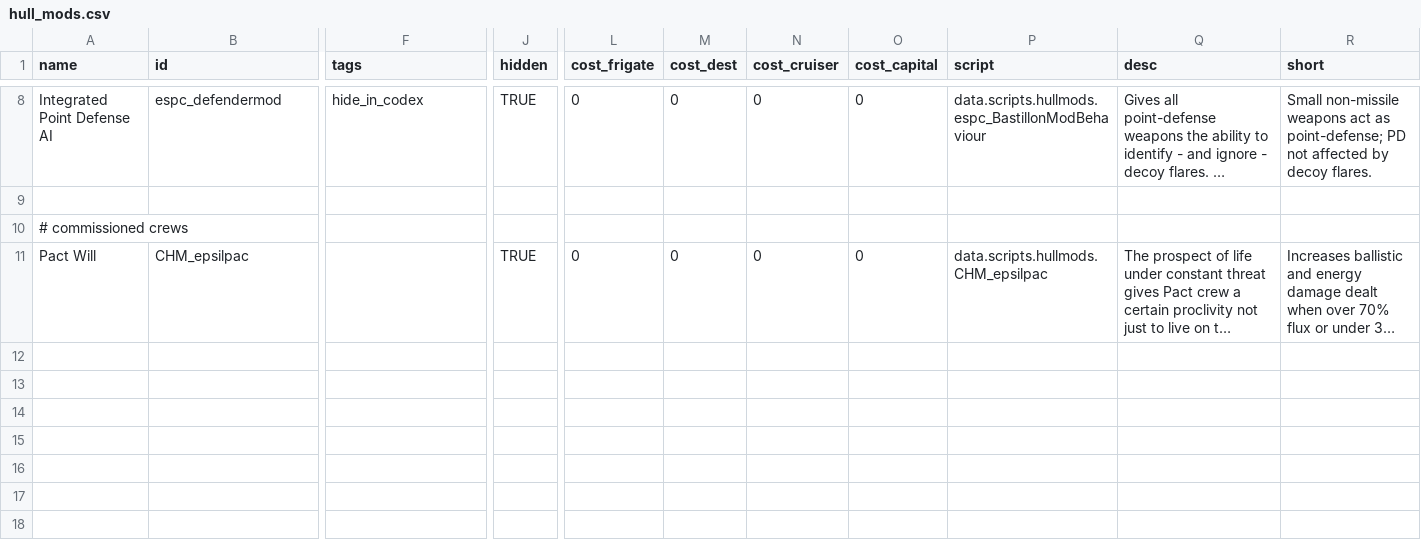
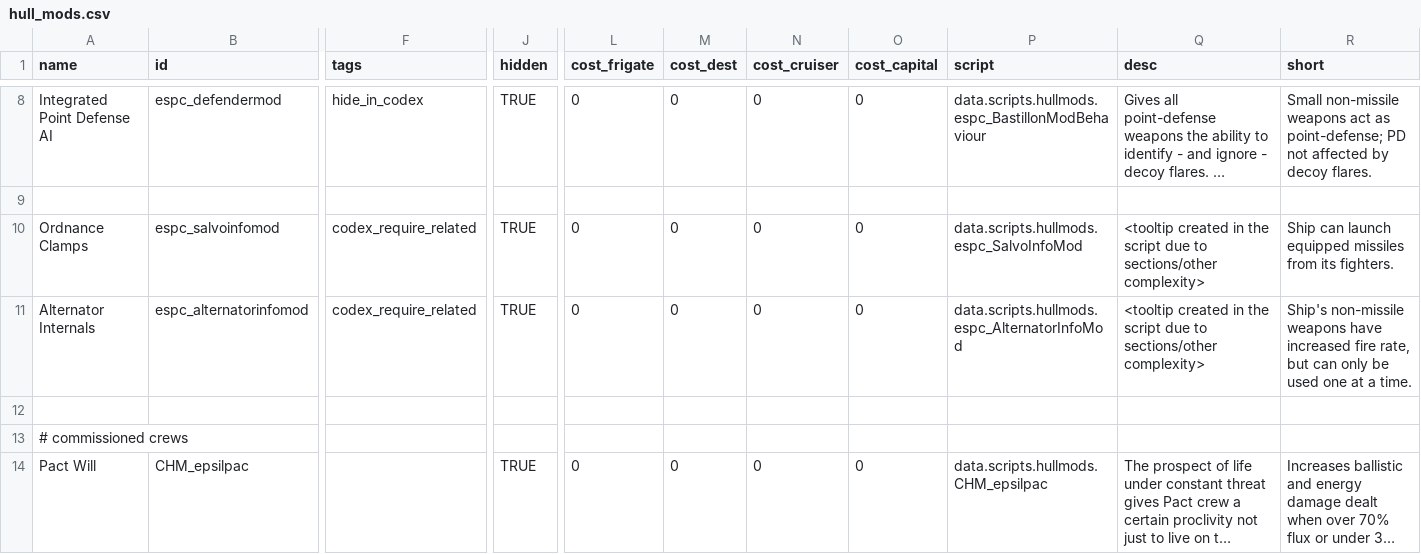
Before and after one commit to Mezzelo/Epsilon-Pact, a CSV file: data/hullmods/hull_mods.csv, drawn as a sheet; only a part is shown, gaps mark what is left out; long unchanged cells end in …; rows hold the shown columns only; the diff names each change by its address in the sheet, - before the commit and + after, or states it on an @@ line.

```diff
--- a/data/hullmods/hull_mods.csv
+++ b/data/hullmods/hull_mods.csv
+row 10: Ordnance Clamps | espc_salvoinfomod | codex_require_related | TRUE | 0 | 0 | 0 | 0 | data.scripts.hullmods.espc_SalvoInfoMod | <tooltip created in the script due to sections/other complexity> | Ship can launch equipped missiles from its fighters.
+row 11: Alternator Internals | espc_alternatorinfomod | codex_require_related | TRUE | 0 | 0 | 0 | 0 | data.scripts.hullmods.espc_AlternatorInfoMod | <tooltip created in the script due to sections/other complexity> | Ship's non-missile weapons have increased fire rate, but can only be used one at a time.
+row 12: (empty)
```
Also changed, not shown: data/campaign/rules.csv, data/hulls/ship_data.csv, 36 other files.
